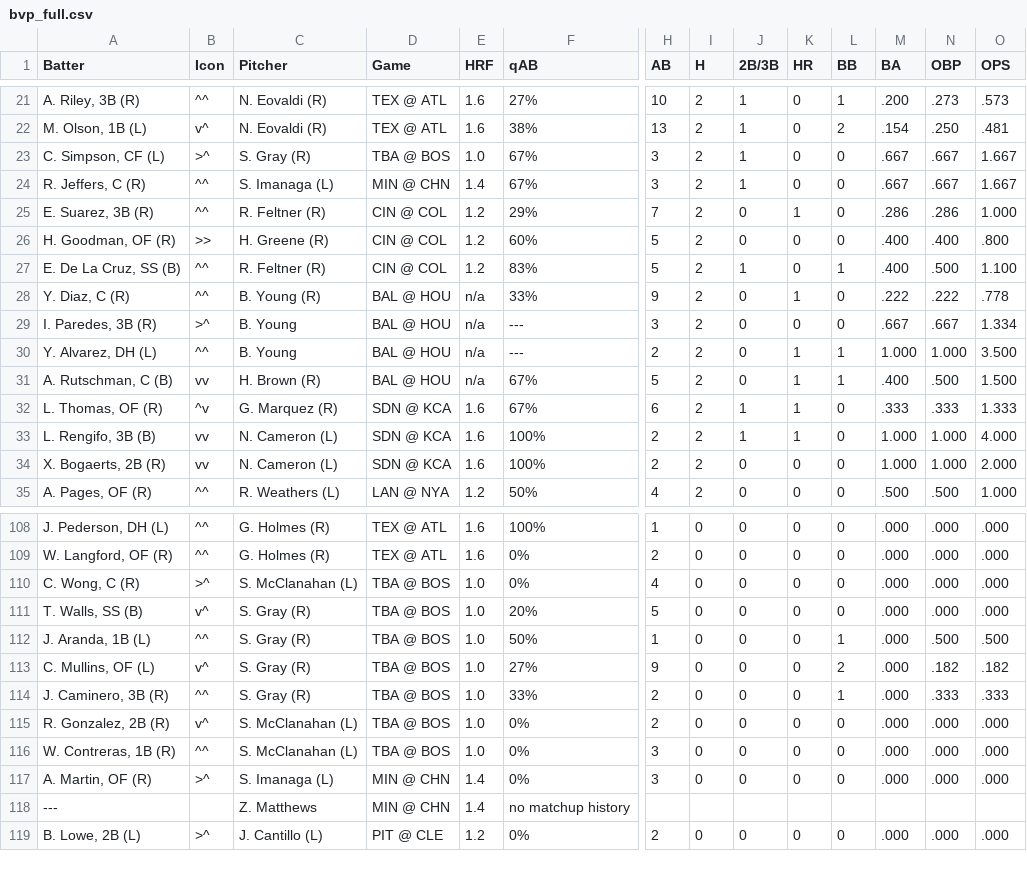
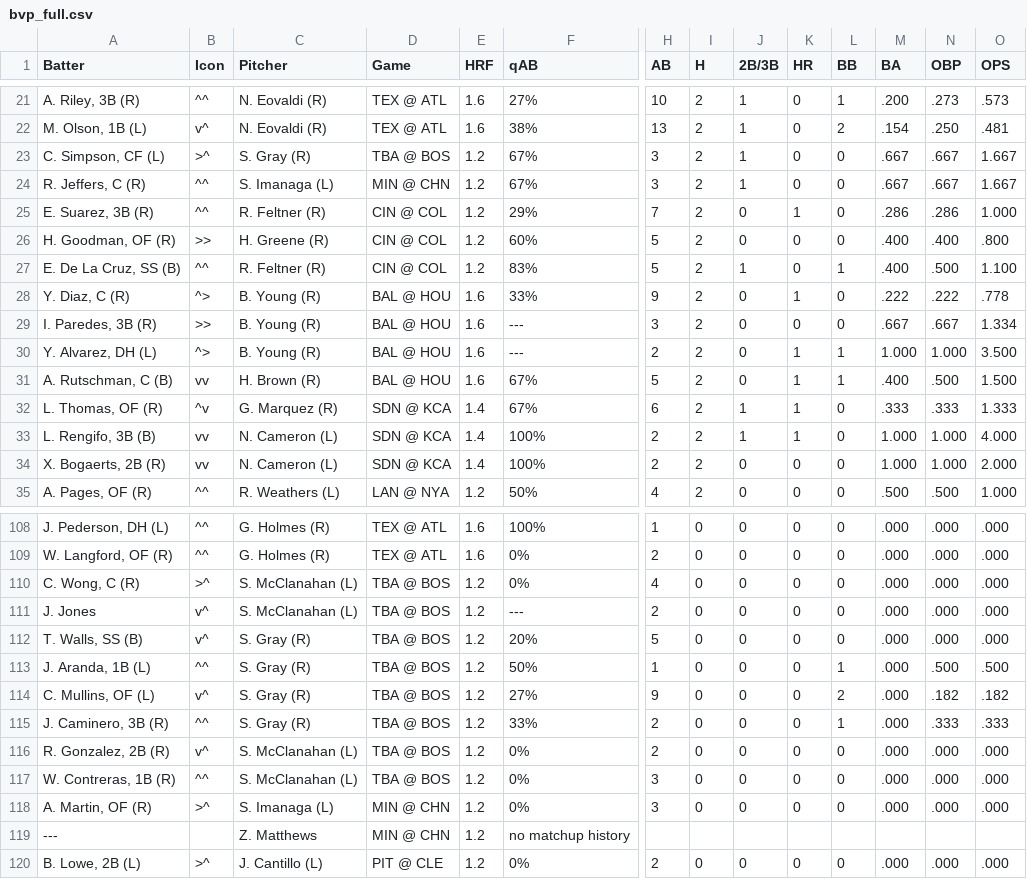
Before and after one commit to lgdsbrand/MLB-Hitters-Hub, a CSV file: backend/bvp_full.csv, drawn as a sheet; only a part is shown, gaps mark what is left out; addresses are those after the commit; rows hold the shown columns only; the diff covers the shown part only; the diff names each change by its address in the sheet, - before the commit and + after, or states it on an @@ line.

```diff
--- a/backend/bvp_full.csv
+++ b/backend/bvp_full.csv
-E23 (HRF): 1.0
+E23 (HRF): 1.2
-E24 (HRF): 1.4
+E24 (HRF): 1.2
-B28 (Icon): ^^
+B28 (Icon): ^>
-E28:E31 (HRF): n/a
+E28:E31 (HRF): 1.6
-B29 (Icon): >^
+B29 (Icon): >>
-C29:C30 (Pitcher): B. Young
+C29:C30 (Pitcher): B. Young (R)
-B30 (Icon): ^^
+B30 (Icon): ^>
-E32:E34 (HRF): 1.6
+E32:E34 (HRF): 1.4
-E110 (HRF): 1.0
+E110 (HRF): 1.2
+row 111: J. Jones | v^ | S. McClanahan (L) | TBA @ BOS | 1.2 | --- | 2 | 0 | 0 | 0 | 0 | .000 | .000 | .000
-E112:E117 (HRF): 1.0
+E112:E117 (HRF): 1.2
-E118:E119 (HRF): 1.4
+E118:E119 (HRF): 1.2
```
Also changed, not shown: 59 edited cells elsewhere in this file, backend/hit_pred_full.csv, backend/hr_pred_full.csv, 1 other file.
